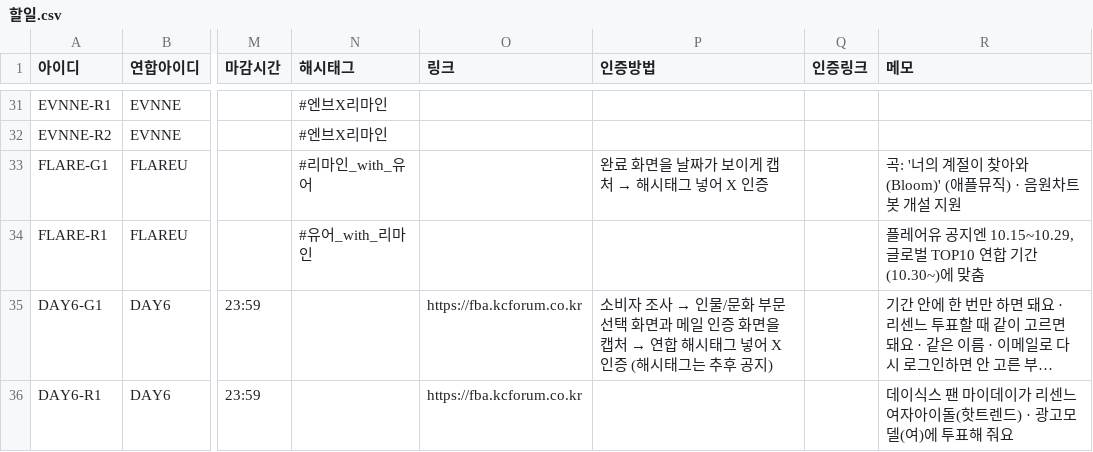
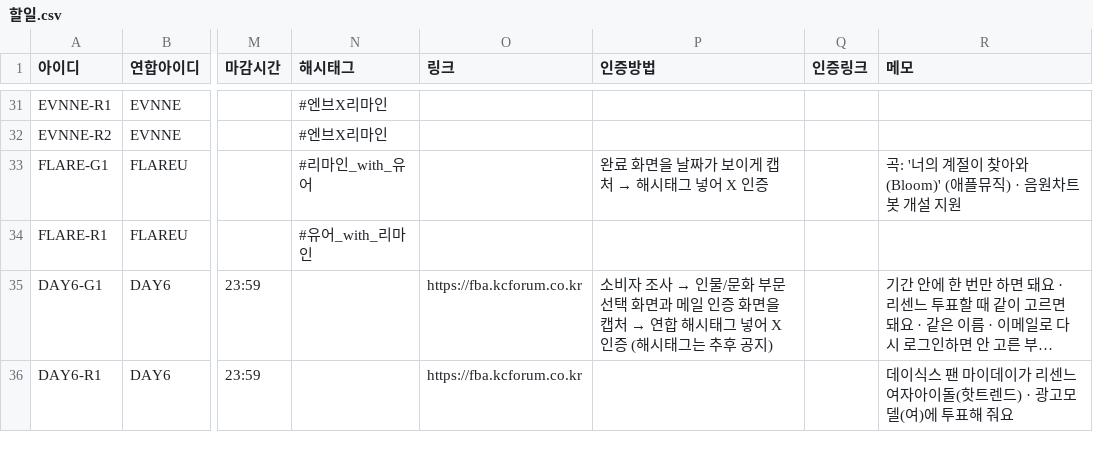
Before and after one commit to WONIWONIWONIWONI/todo, a CSV file: sheet-templates/할일.csv, drawn as a sheet; only a part is shown, gaps mark what is left out; long unchanged cells end in …; the diff names each change by its address in the sheet, - before the commit and + after, or states it on an @@ line.

```diff
--- a/sheet-templates/할일.csv
+++ b/sheet-templates/할일.csv
-R34 (메모): 플레어유 공지엔 10.15~10.29, 글로벌 TOP10 연합 기간(10.30~)에 맞춤
+R34 (메모): (empty)
```
Also changed, not shown: sheet-templates/연합.csv, 3 other files.
